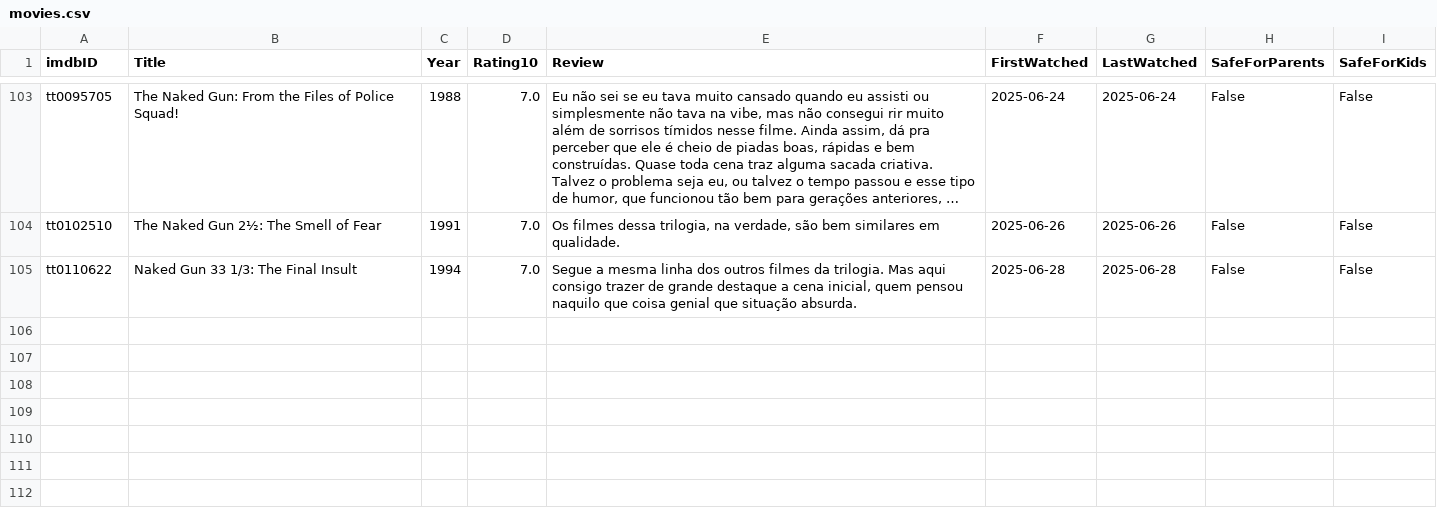
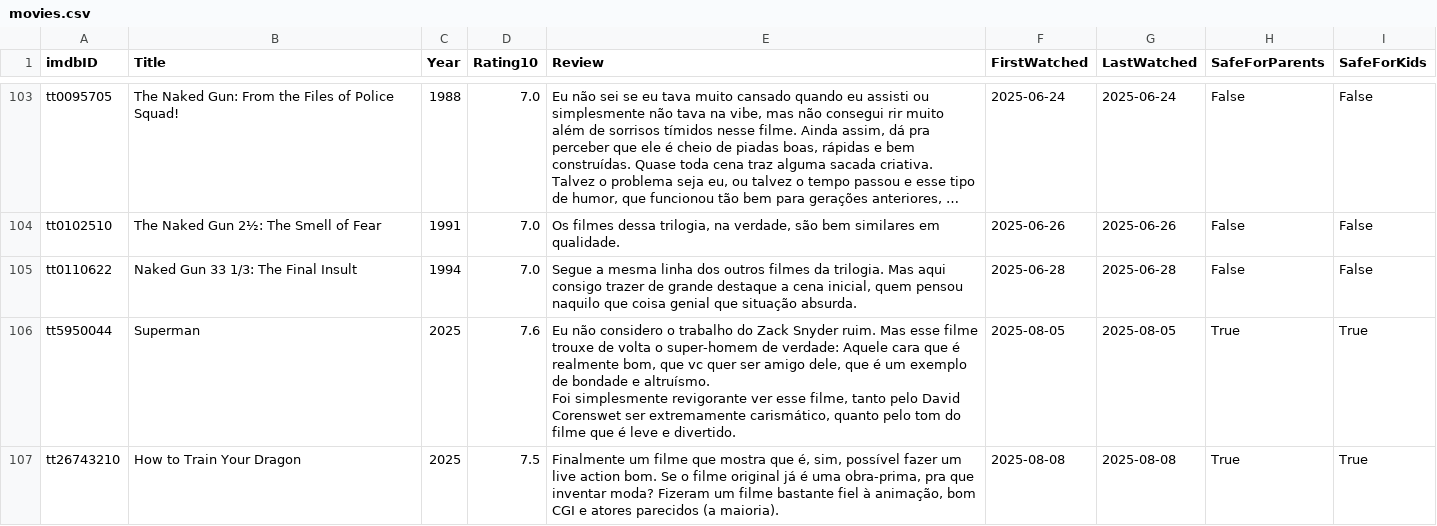
Before and after one commit to silash35/media-log, a CSV file: movies.csv, drawn as a sheet; only a part is shown, gaps mark what is left out; long unchanged cells end in ….

Commit message:
Add "Superman" and "How to Train Your Dragon" to movie database

```diff
--- a/movies.csv
+++ b/movies.csv
@@ -213 +213,5 @@ tt0102510,The Naked Gun 2½: The Smell of Fear,1991,7.0,"Os filmes dessa trilogi
 tt0110622,Naked Gun 33 1/3: The Final Insult,1994,7.0,"Segue a mesma linha dos outros filmes da trilogia. Mas aqui consigo trazer de grande destaque a cena inicial, quem pensou naquilo que coisa genial que situação absurda.",2025-06-28,2025-06-28,False,False
+tt5950044,Superman,2025,7.6,"Eu não considero o trabalho do Zack Snyder ruim. Mas esse filme trouxe de volta o super-homem de verdade: Aquele cara que é realmente bom, que vc quer ser amigo dele, que é um exemplo de bondade e altruísmo.
+
+Foi simplesmente revigorante ver esse filme, tanto pelo David Corenswet ser extremamente carismático, quanto pelo tom do filme que é leve e divertido.",2025-08-05,2025-08-05,True,True
+tt26743210,How to Train Your Dragon,2025,7.5,"Finalmente um filme que mostra que é, sim, possível fazer um live action bom. Se o filme original já é uma obra-prima, pra que inventar moda? Fizeram um filme bastante fiel à animação, bom CGI e atores parecidos (a maioria).",2025-08-08,2025-08-08,True,True
```
Also changed, not shown: 1 other file.
